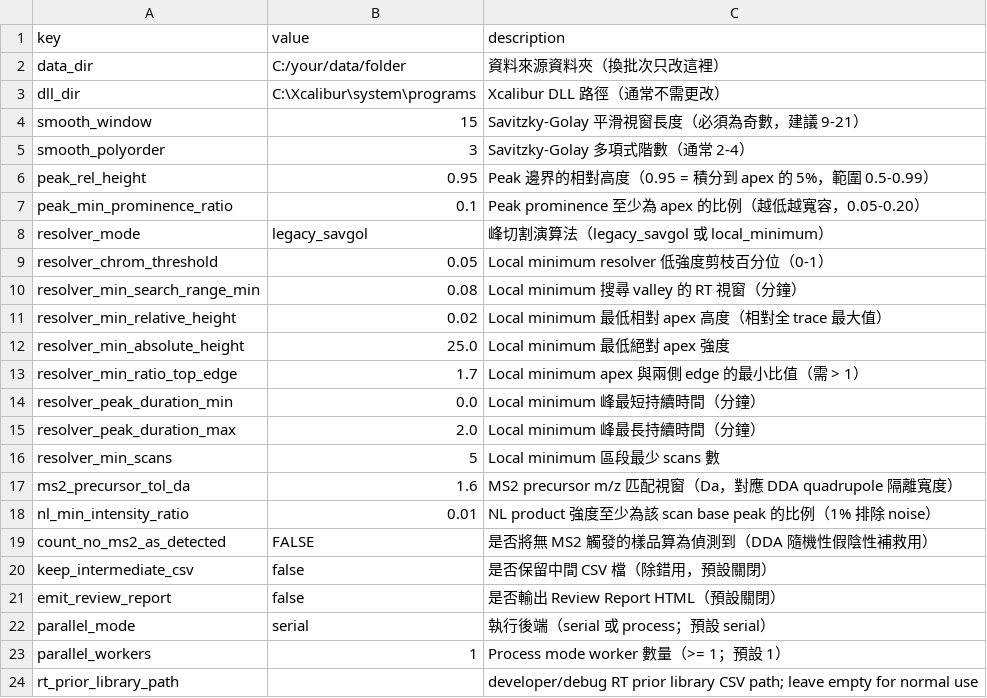
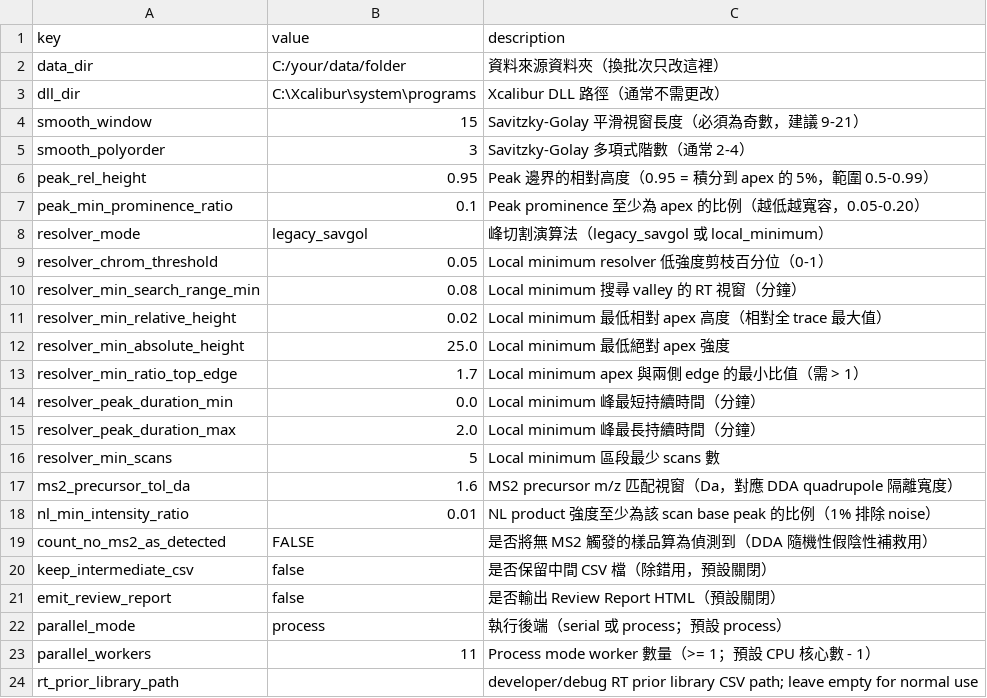
Before and after one commit to Chao-hu-Lab/XIC_Extractor, a CSV file: config/settings.example.csv, drawn as a sheet.

Commit message:
perf: default targeted extraction to process workers

```diff
--- a/config/settings.example.csv
+++ b/config/settings.example.csv
@@ -21,4 +21,4 @@ keep_intermediate_csv,false,是否保留中間 CSV 檔（除錯用，預設關
 emit_review_report,false,是否輸出 Review Report HTML（預設關閉）
-parallel_mode,serial,執行後端（serial 或 process；預設 serial）
-parallel_workers,1,Process mode worker 數量（>= 1；預設 1）
+parallel_mode,process,執行後端（serial 或 process；預設 process）
+parallel_workers,11,Process mode worker 數量（>= 1；預設 CPU 核心數 - 1）
 rt_prior_library_path,,developer/debug RT prior library CSV path; leave empty for normal use
```
Also changed, not shown: 3 other files.
